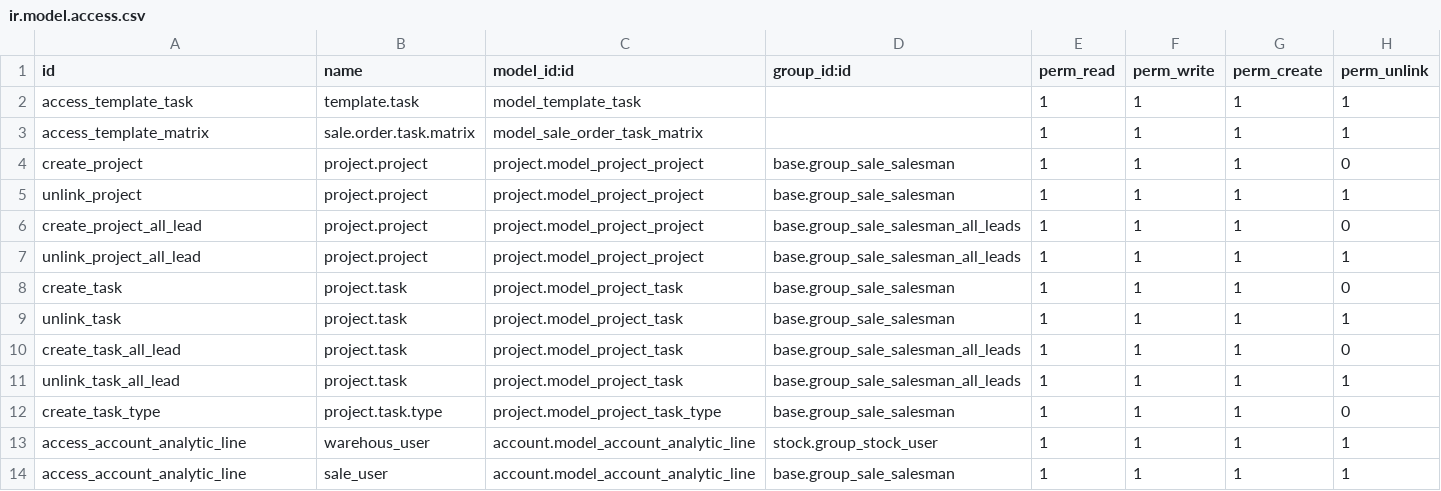
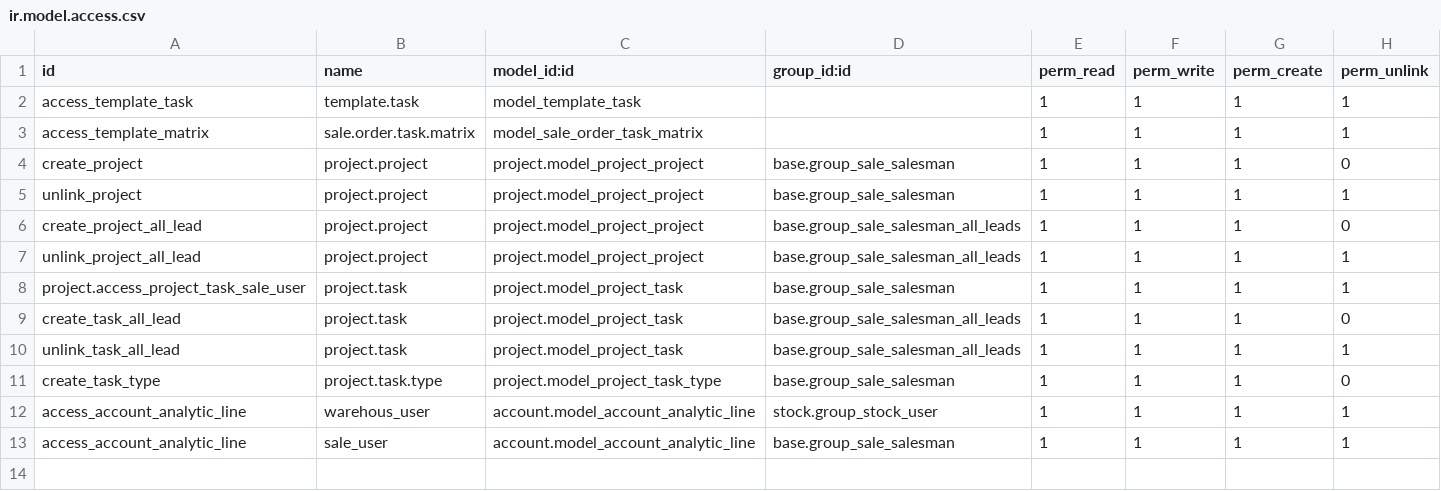
Before and after one commit to iw3hxn/LibrERP, a CSV file: work_order/security/ir.model.access.csv, drawn as a sheet.

Commit message:
only one access rules

```diff
--- a/work_order/security/ir.model.access.csv
+++ b/work_order/security/ir.model.access.csv
@@ -7,4 +7,3 @@
 "unlink_project_all_lead","project.project","project.model_project_project","base.group_sale_salesman_all_leads",1,1,1,1
-"create_task","project.task","project.model_project_task","base.group_sale_salesman",1,1,1,0
-"unlink_task","project.task","project.model_project_task","base.group_sale_salesman",1,1,1,1
+"project.access_project_task_sale_user","project.task","project.model_project_task","base.group_sale_salesman",1,1,1,1
 "create_task_all_lead","project.task","project.model_project_task","base.group_sale_salesman_all_leads",1,1,1,0
```
